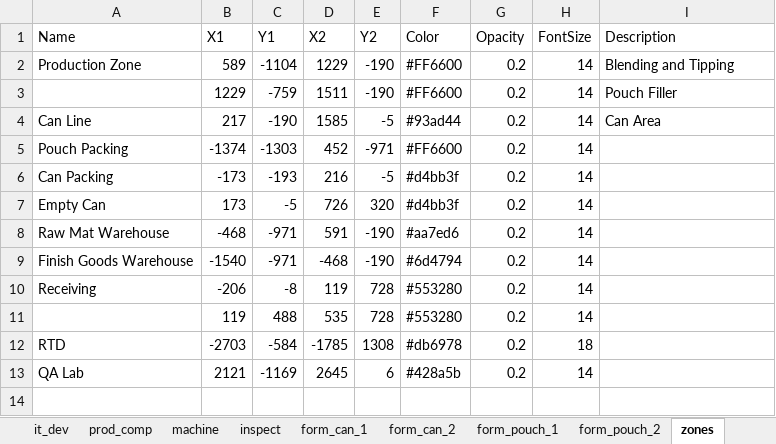
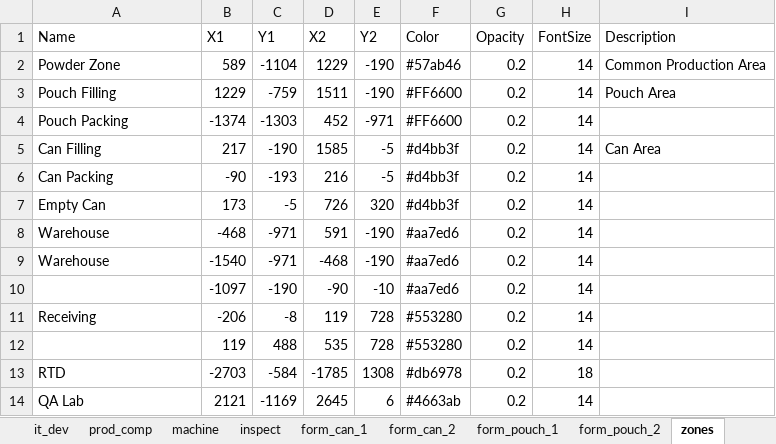
Before and after one commit to Wahaha-007/FactoryView, an Excel workbook: assets/floor_1_data.xlsx, sheet zones, drawn as a sheet; values as stored, in another font and other column widths than the file's, no borders; removed rows and columns are numbered as before the commit, all else as after; the diff names each change by its address in the sheet, - before the commit and + after, or states it on an @@ line.

```diff
--- a/assets/floor_1_data.xlsx (sheet zones)
+++ b/assets/floor_1_data.xlsx (sheet zones)
-A2 (Name): Production Zone
+A2 (Name): Powder Zone
-F2 (Color): #FF6600
+F2 (Color): #57ab46
-I2 (Description): Blending and Tipping
+I2 (Description): Common Production Area
-A3 (Name): (empty)
+A3 (Name): Pouch Filling
-I3 (Description): Pouch Filler
+I3 (Description): Pouch Area
-row 4: Can Line | 217 | -190 | 1585 | -5 | #93ad44 | 0.2 | 14 | Can Area
+row 5: Can Filling | 217 | -190 | 1585 | -5 | #d4bb3f | 0.2 | 14 | Can Area
-B6 (X1): -173
+B6 (X1): -90
-A8 (Name): Raw Mat Warehouse
+A8 (Name): Warehouse
-A9 (Name): Finish Goods Warehouse
+A9 (Name): Warehouse
-F9 (Color): #6d4794
+F9 (Color): #aa7ed6
+row 10:  | -1097 | -190 | -90 | -10 | #aa7ed6 | 0.2 | 14
-F14 (Color): #428a5b
+F14 (Color): #4663ab
```
Also changed, not shown: sheet zones_noname, other sheet tabs, assets/floor_2_data.xlsx, assets/floor_3_data.xlsx, 9 other files.
